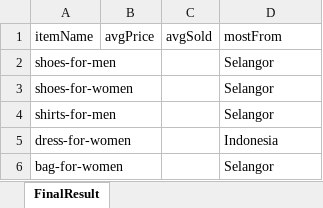
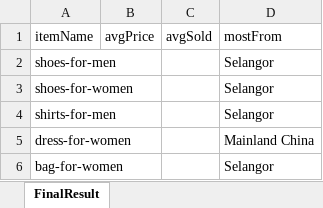
Before and after one commit to Ryan-HJLiu/AN6817-TeamProject, an Excel workbook: Data/Products_Shopee_Result.xlsx, sheet FinalResult, drawn as a sheet; values as stored, in another font and other column widths than the file's, no borders; the diff names each change by its address in the sheet, - before the commit and + after, or states it on an @@ line.

```diff
--- a/Data/Products_Shopee_Result.xlsx (sheet FinalResult)
+++ b/Data/Products_Shopee_Result.xlsx (sheet FinalResult)
-D5 (mostFrom): Indonesia
+D5 (mostFrom): Mainland China
```
Also changed, not shown: Data/Products_Lazada.xlsx, Data/Products_Lazada_Result.xlsx, 3 other files.
